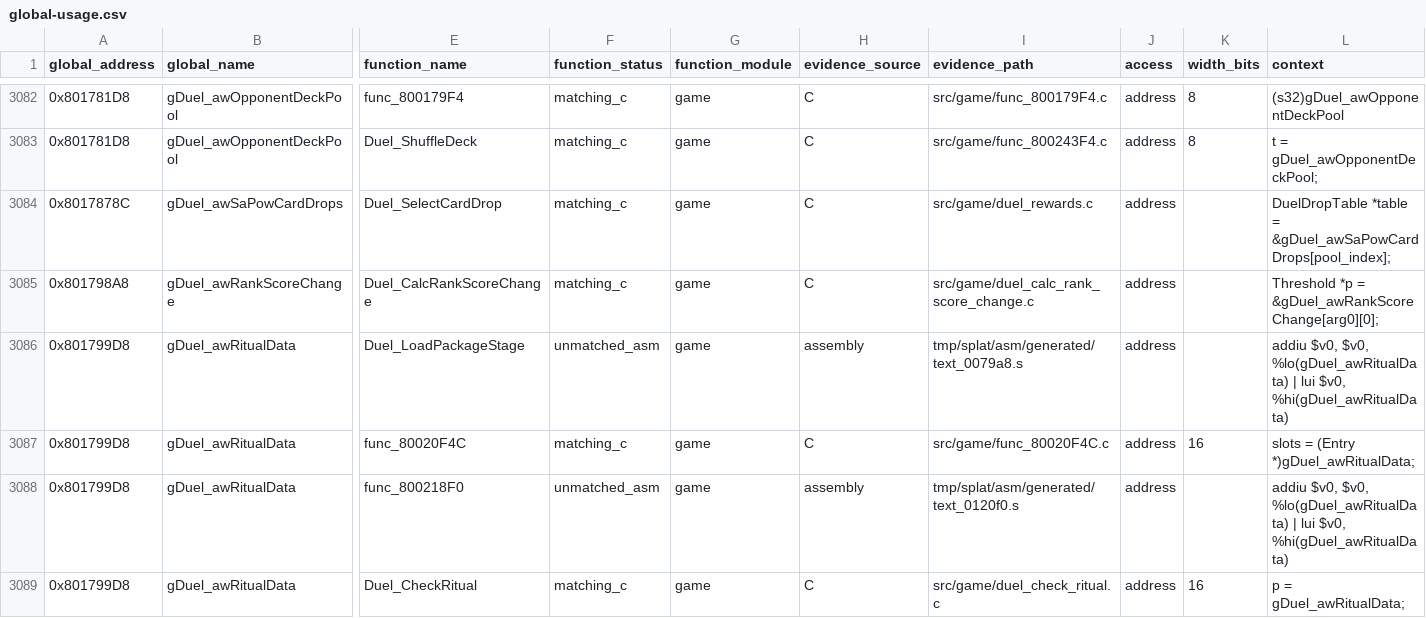
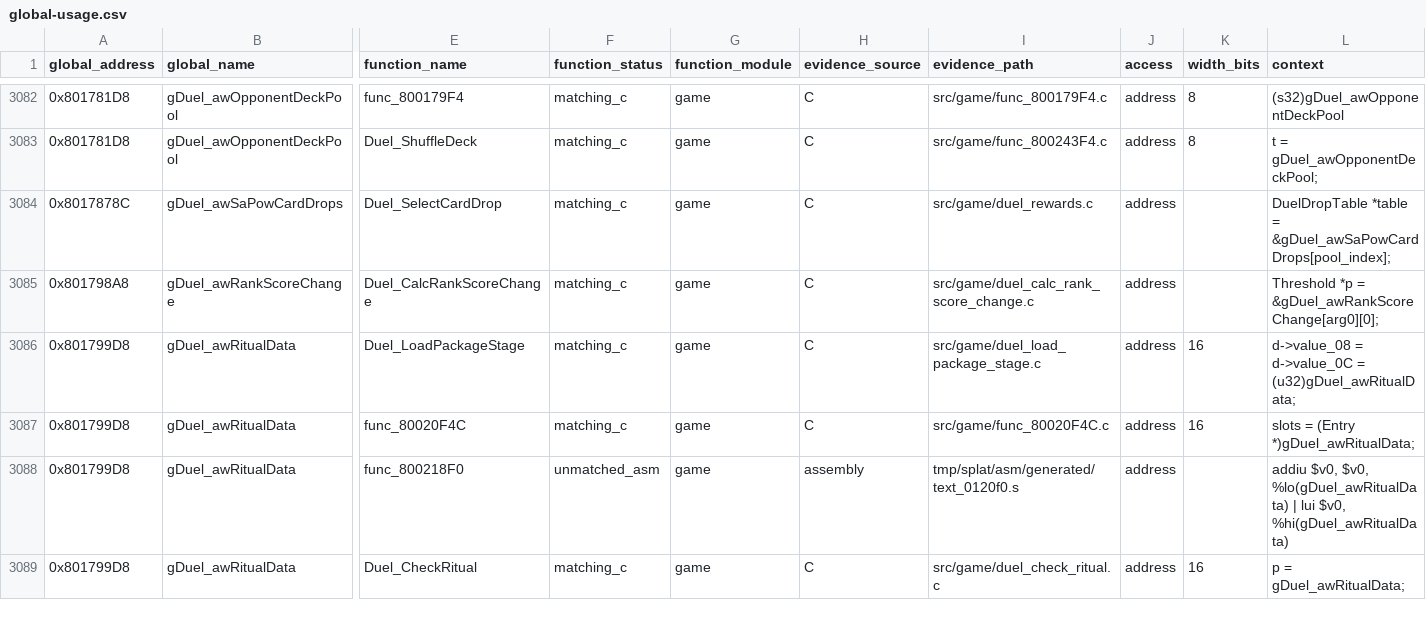
Before and after one commit to Unchiga/memories-decomp, a CSV file: notes/global-usage.csv, drawn as a sheet; only a part is shown, gaps mark what is left out; the diff covers the shown part only; the diff names each change by its address in the sheet, - before the commit and + after, or states it on an @@ line.

```diff
--- a/notes/global-usage.csv
+++ b/notes/global-usage.csv
-F3086 (function_status): unmatched_asm
+F3086 (function_status): matching_c
-H3086 (evidence_source): assembly
+H3086 (evidence_source): C
-I3086 (evidence_path): tmp/splat/asm/generated/text_0079a8.s
+I3086 (evidence_path): src/game/duel_load_package_stage.c
-K3086 (width_bits): (empty)
+K3086 (width_bits): 16
-L3086 (context): addiu $v0, $v0, %lo(gDuel_awRitualData) | lui $v0, %hi(gDuel_awRitualData)
+L3086 (context): d->value_08 = d->value_0C = (u32)gDuel_awRitualData;
```
Also changed, not shown: 44 edited cells elsewhere in this file, 1 other file.
